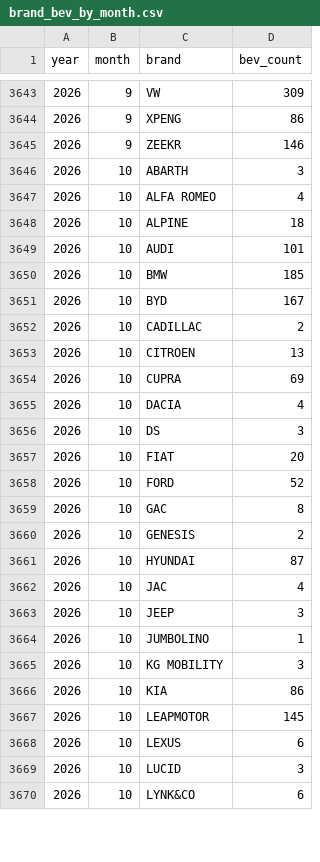
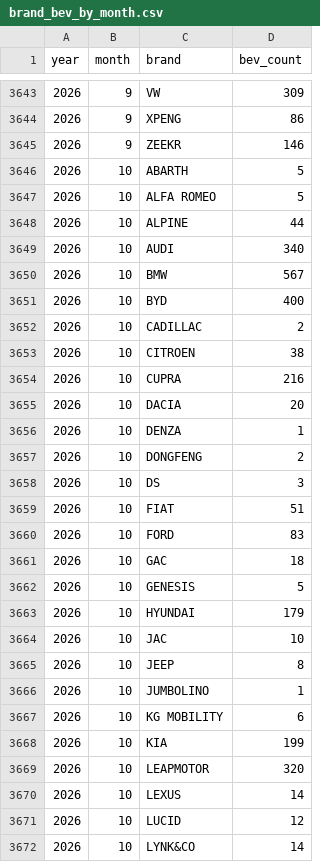
Before and after one commit to mkubicek/swiss-vehicle-stats, a CSV file: data/processed/brand_bev_by_month.csv, drawn as a sheet; only a part is shown, gaps mark what is left out; the diff covers the shown part only.

```diff
--- a/data/processed/brand_bev_by_month.csv
+++ b/data/processed/brand_bev_by_month.csv
@@ -3645,26 +3645,28 @@ year,month,brand,bev_count
 2026,9,ZEEKR,146
-2026,10,ABARTH,3
-2026,10,ALFA ROMEO,4
-2026,10,ALPINE,18
-2026,10,AUDI,101
-2026,10,BMW,185
-2026,10,BYD,167
+2026,10,ABARTH,5
+2026,10,ALFA ROMEO,5
+2026,10,ALPINE,44
+2026,10,AUDI,340
+2026,10,BMW,567
+2026,10,BYD,400
 2026,10,CADILLAC,2
-2026,10,CITROEN,13
-2026,10,CUPRA,69
-2026,10,DACIA,4
+2026,10,CITROEN,38
+2026,10,CUPRA,216
+2026,10,DACIA,20
+2026,10,DENZA,1
+2026,10,DONGFENG,2
 2026,10,DS,3
-2026,10,FIAT,20
-2026,10,FORD,52
-2026,10,GAC,8
-2026,10,GENESIS,2
-2026,10,HYUNDAI,87
-2026,10,JAC,4
-2026,10,JEEP,3
+2026,10,FIAT,51
+2026,10,FORD,83
+2026,10,GAC,18
+2026,10,GENESIS,5
+2026,10,HYUNDAI,179
+2026,10,JAC,10
+2026,10,JEEP,8
 2026,10,JUMBOLINO,1
-2026,10,KG MOBILITY,3
-2026,10,KIA,86
-2026,10,LEAPMOTOR,145
-2026,10,LEXUS,6
-2026,10,LUCID,3
-2026,10,LYNK&CO,6
+2026,10,KG MOBILITY,6
+2026,10,KIA,199
+2026,10,LEAPMOTOR,320
+2026,10,LEXUS,14
+2026,10,LUCID,12
+2026,10,LYNK&CO,14
```
Also changed, not shown: 1 added row and 64 edited cells elsewhere in this file, data/processed/brand_by_year.csv, data/processed/brand_canton_bev.csv, 28 other files.
